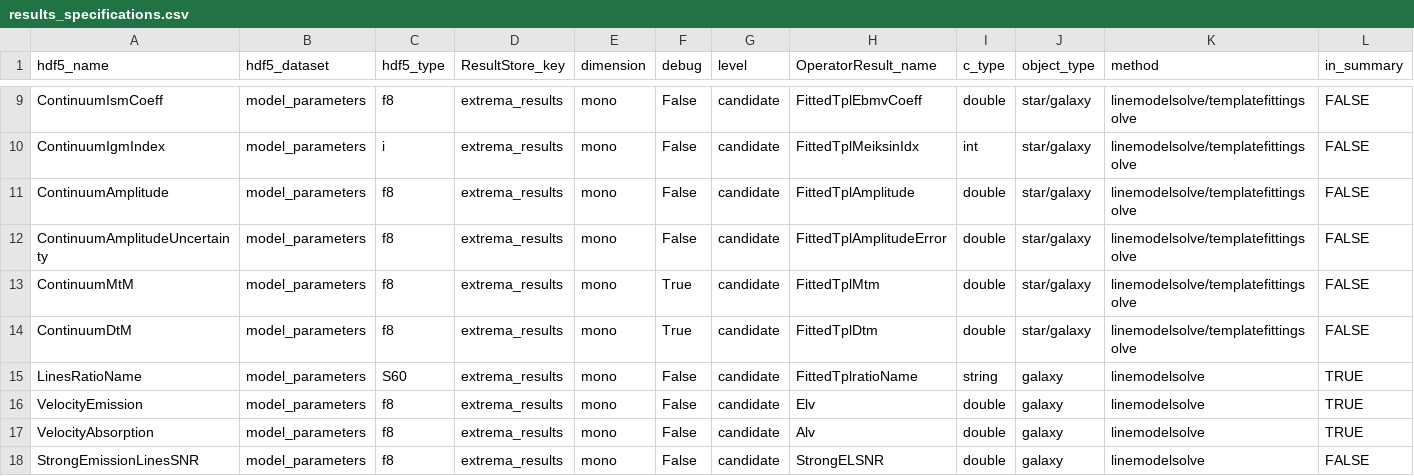
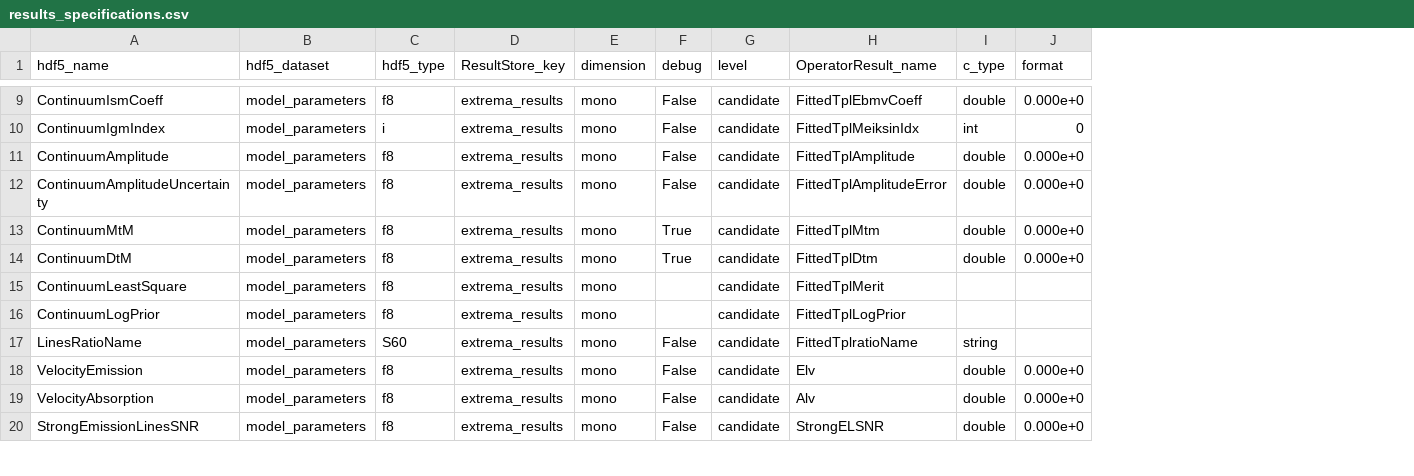
Before and after one commit to Subaru-PFS/drp_1d, a CSV file: pylibamazed/auxdir/pylibamazed/results_specifications.csv, drawn as a sheet; only a part is shown, gaps mark what is left out; removed rows and columns are numbered as before the commit, all else as after; the diff covers the shown part only; the diff names each change by its address in the sheet, - before the commit and + after, or states it on an @@ line.

```diff
--- a/pylibamazed/auxdir/pylibamazed/results_specifications.csv
+++ b/pylibamazed/auxdir/pylibamazed/results_specifications.csv
-column J (object_type), rows 9-18: star/galaxy | star/galaxy | star/galaxy | star/galaxy | star/galaxy | star/galaxy | galaxy | galaxy | galaxy | galaxy
-column K (method), rows 9-18: linemodelsolve/templatefittingsolve | linemodelsolve/templatefittingsolve | linemodelsolve/templatefittingsolve | linemodelsolve/templatefittingsolve | linemodelsolve/templatefittingsolve | linemodelsolve/templatefittingsolve | linemodelsolve | linemodelsolve | linemodelsolve | linemodelsolve
-column L (in_summary), rows 9-18: FALSE | FALSE | FALSE | FALSE | FALSE | FALSE | TRUE | TRUE | TRUE | FALSE
+column J (format), rows 9-14: 0.000e+0 | 0 | 0.000e+0 | 0.000e+0 | 0.000e+0 | 0.000e+0; rows 18-20: all 0.000e+0
+row 15: ContinuumLeastSquare | model_parameters | f8 | extrema_results | mono |  | candidate | FittedTplMerit
+row 16: ContinuumLogPrior | model_parameters | f8 | extrema_results | mono |  | candidate | FittedTplLogPrior
```
Also changed, not shown: 4 added rows and 13 edited cells elsewhere in this file, 20 other files.
